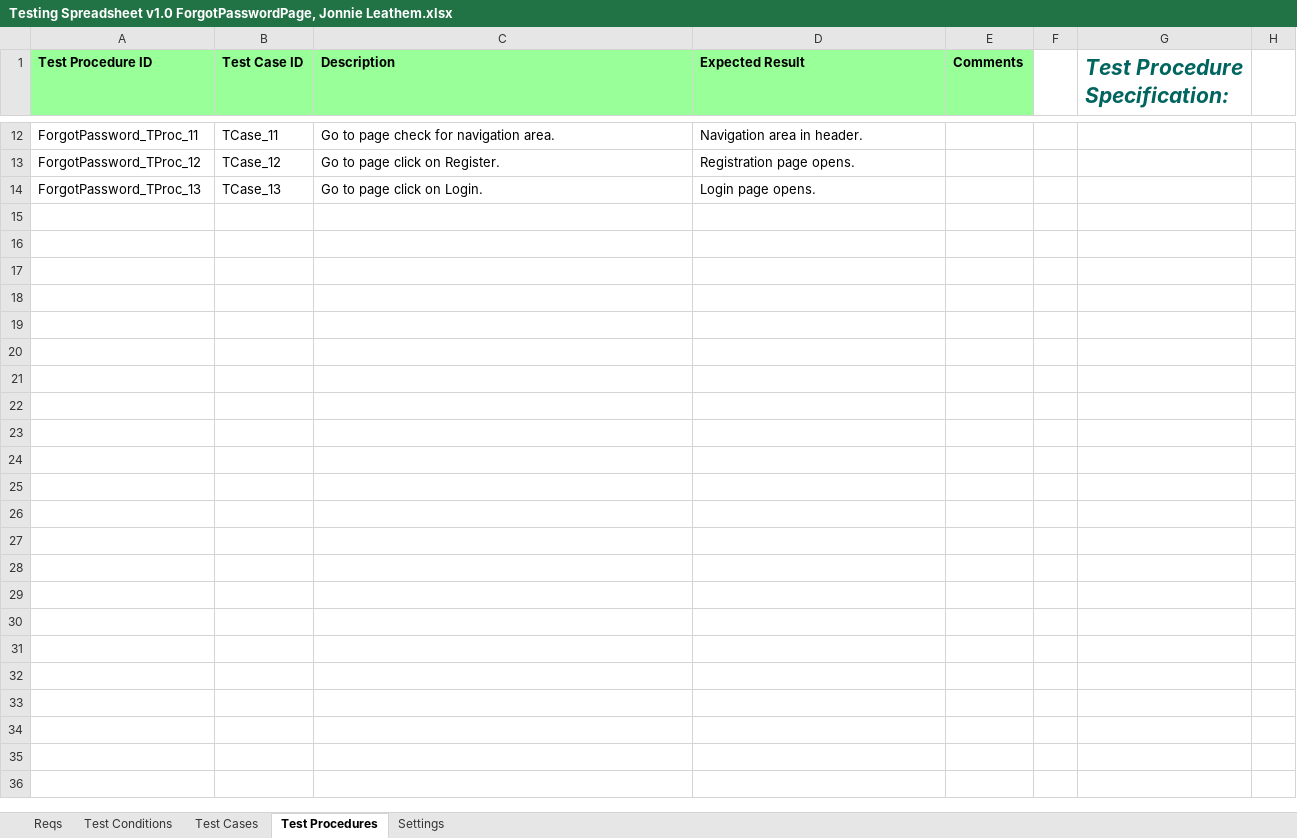
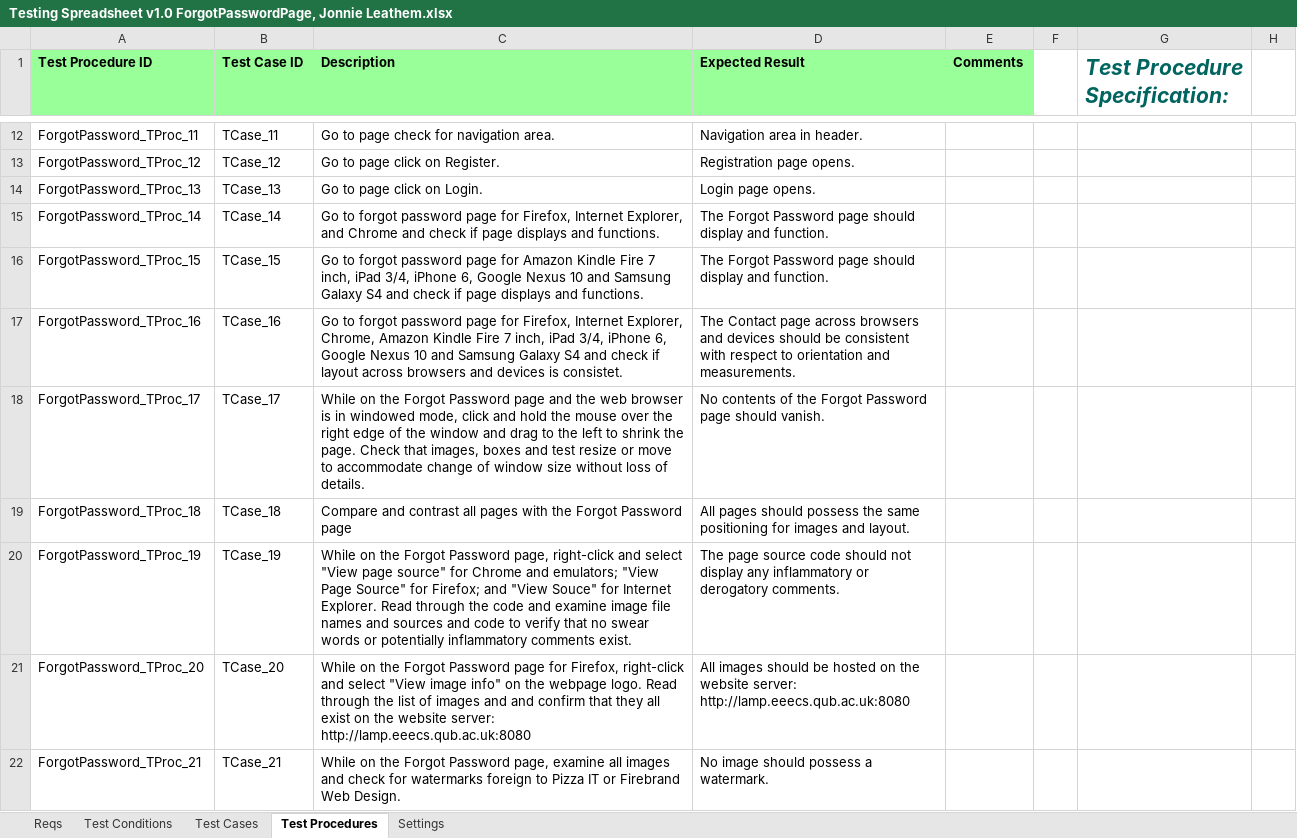
Before and after one commit to KevinOHare/Software-Testing-And-Verification, an Excel workbook: Testing Spreadsheet v1.0 ForgotPasswordPage, Jonnie Leathem.xlsx, sheet Test Procedures, drawn as a sheet; only a part is shown, gaps mark what is left out; values as stored, in another font and other column widths than the file's, no borders; the diff names each change by its address in the sheet, - before the commit and + after, or states it on an @@ line.

Commit message:
forgot password updates

```diff
--- a/Testing Spreadsheet v1.0 ForgotPasswordPage, Jonnie Leathem.xlsx (sheet Test Procedures)
+++ b/Testing Spreadsheet v1.0 ForgotPasswordPage, Jonnie Leathem.xlsx (sheet Test Procedures)
+row 15: ForgotPassword_TProc_14 | TCase_14 | Go to forgot password page for Firefox, Internet Explorer, and Chrome and check if page displays and functions. | The Forgot Password page should display and function.
+row 16: ForgotPassword_TProc_15 | TCase_15 | Go to forgot password page for Amazon Kindle Fire 7 inch, iPad 3/4, iPhone 6, Google Nexus 10 and Samsung Galaxy S4 and check if page displays and functions. | The Forgot Password page should display and function.
+row 17: ForgotPassword_TProc_16 | TCase_16 | Go to forgot password page for Firefox, Internet Explorer, Chrome, Amazon Kindle Fire 7 inch, iPad 3/4, iPhone 6, Google Nexus 10 and Samsung Galaxy S4 and check if layout across browsers and devices is consistet. | The Contact page across browsers and devices should be consistent with respect to orientation and measurements.
+row 18: ForgotPassword_TProc_17 | TCase_17 | While on the Forgot Password page and the web browser is in windowed mode, click and hold the mouse over the right edge of the window and drag to the left to shrink the page. Check that images, boxes and test resize or move to accommodate change of window size without loss of details. | No contents of the Forgot Password page should vanish.
+row 19: ForgotPassword_TProc_18 | TCase_18 | Compare and contrast all pages with the Forgot Password page | All pages should possess the same positioning for images and layout.
+row 20: ForgotPassword_TProc_19 | TCase_19 | While on the Forgot Password page, right-click and select "View page source" for Chrome and emulators; "View Page Source" for Firefox; and "View Souce" for Internet Explorer. Read through the code and examine image file names and sources and code to verify that no swear words or potentially inflammatory comments exist. | The page source code should not display any inflammatory or derogatory comments.
+row 21: ForgotPassword_TProc_20 | TCase_20 | While on the Forgot Password page for Firefox, right-click and select "View image info" on the webpage logo. Read through the list of images and and confirm that they all exist on the website server: http://lamp.eeecs.qub.ac.uk:8080 | All images should be hosted on the website server: http://lamp.eeecs.qub.ac.uk:8080
+row 22: ForgotPassword_TProc_21 | TCase_21 | While on the Forgot Password page, examine all images and check for watermarks foreign to Pizza IT or Firebrand Web Design. | No image should possess a watermark.
```
Also changed, not shown: sheet Test Cases, sheet Test Conditions, charts or pictures.
